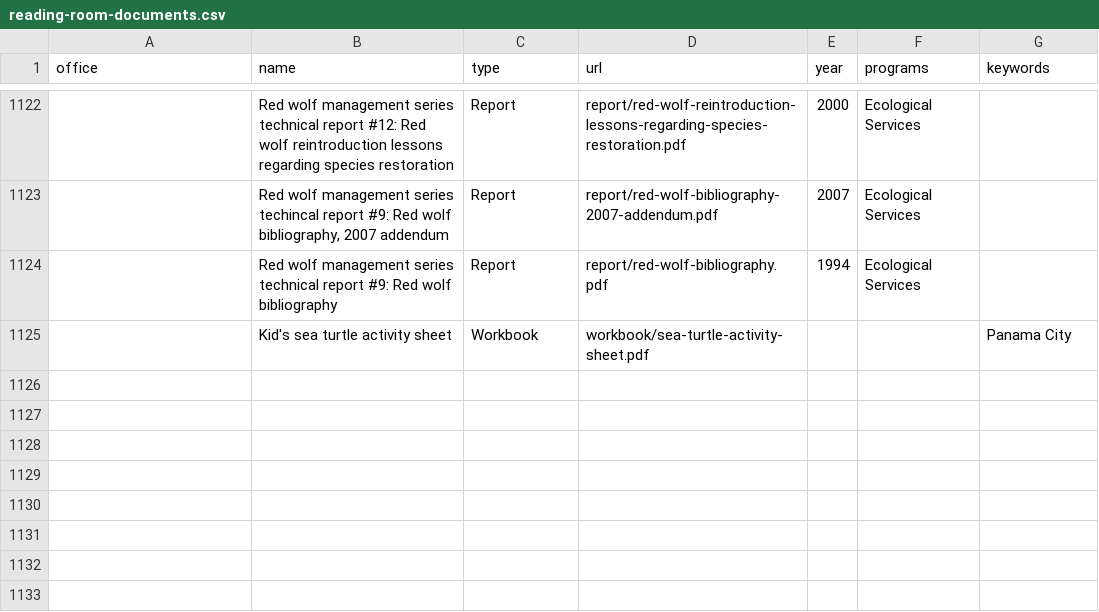
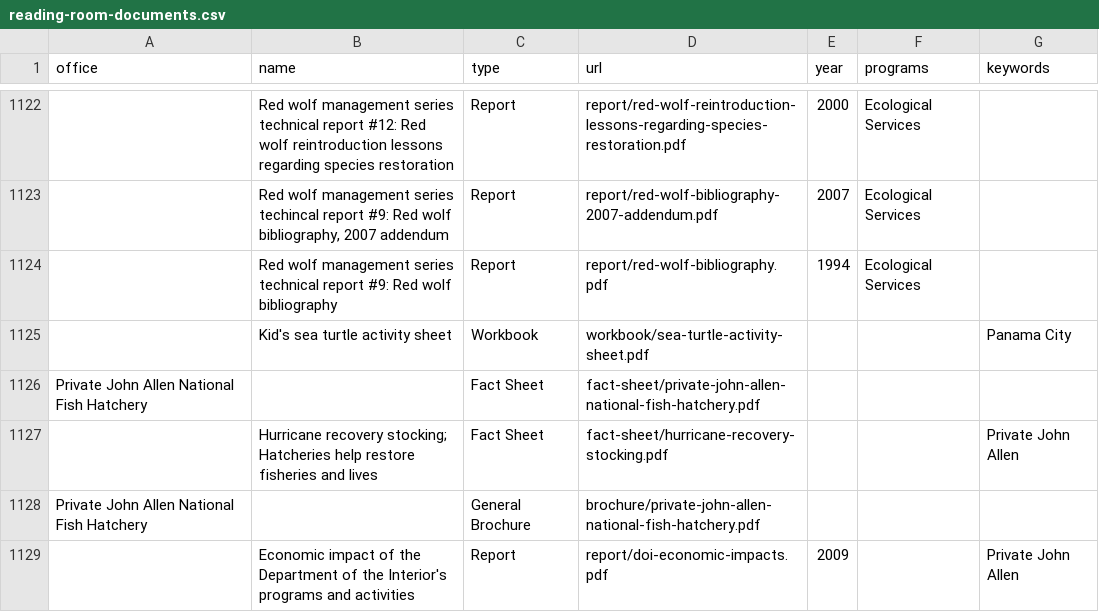
Before and after one commit to ktaylor63/southeast, a CSV file: src/data/reading-room-documents.csv, drawn as a sheet; only a part is shown, gaps mark what is left out; the diff names each change by its address in the sheet, - before the commit and + after, or states it on an @@ line.

Commit message:
Add pvt. john allen NFH documents

```diff
--- a/src/data/reading-room-documents.csv
+++ b/src/data/reading-room-documents.csv
+row 1126: Private John Allen National Fish Hatchery |  | Fact Sheet | fact-sheet/private-john-allen-national-fish-hatchery.pdf
+row 1127:  | Hurricane recovery stocking; Hatcheries help restore fisheries and lives | Fact Sheet | fact-sheet/hurricane-recovery-stocking.pdf |  |  | Private John Allen
+row 1128: Private John Allen National Fish Hatchery |  | General Brochure | brochure/private-john-allen-national-fish-hatchery.pdf
+row 1129:  | Economic impact of the Department of the Interior's programs and activities | Report | report/doi-economic-impacts.pdf | 2009 |  | Private John Allen
```
Also changed, not shown: 4 other files.
